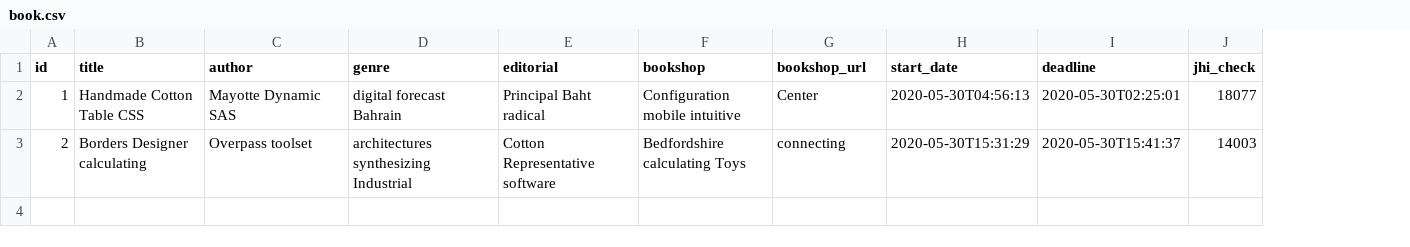
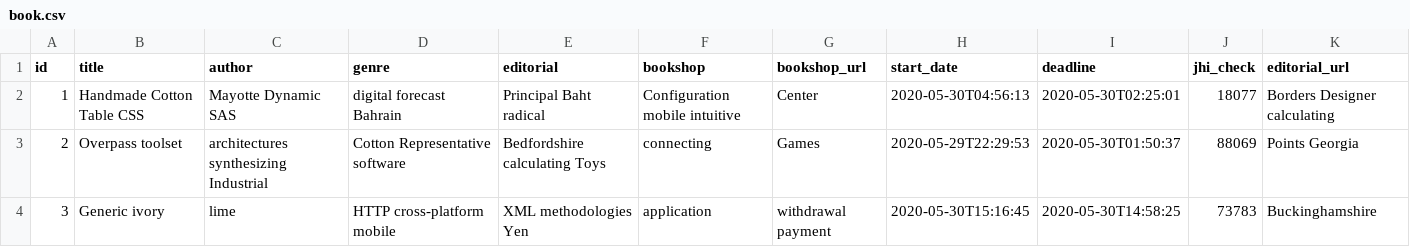
Before and after one commit to Steampunk1453/todo-task-manager, a CSV file: src/main/resources/config/liquibase/fake-data/book.csv, drawn as a sheet; the diff names each change by its address in the sheet, - before the commit and + after, or states it on an @@ line.

Commit message:
Add editorial url to book domain

```diff
--- a/src/main/resources/config/liquibase/fake-data/book.csv
+++ b/src/main/resources/config/liquibase/fake-data/book.csv
+column K (editorial_url), rows 2-3: Borders Designer calculating | Points Georgia
-B3 (title): Borders Designer calculating
+B3 (title): Overpass toolset
-C3 (author): Overpass toolset
+C3 (author): architectures synthesizing Industrial
-D3 (genre): architectures synthesizing Industrial
+D3 (genre): Cotton Representative software
-E3 (editorial): Cotton Representative software
+E3 (editorial): Bedfordshire calculating Toys
-F3 (bookshop): Bedfordshire calculating Toys
+F3 (bookshop): connecting
-G3 (bookshop_url): connecting
+G3 (bookshop_url): Games
-H3 (start_date): 2020-05-30T15:31:29
+H3 (start_date): 2020-05-29T22:29:53
-I3 (deadline): 2020-05-30T15:41:37
+I3 (deadline): 2020-05-30T01:50:37
-J3 (jhi_check): 14003
+J3 (jhi_check): 88069
+row 4: 3 | Generic ivory | lime | HTTP cross-platform mobile | XML methodologies Yen | application | withdrawal payment | 2020-05-30T15:16:45 | 2020-05-30T14:58:25 | 73783 | Buckinghamshire
```
Also changed, not shown: 10 other files.
